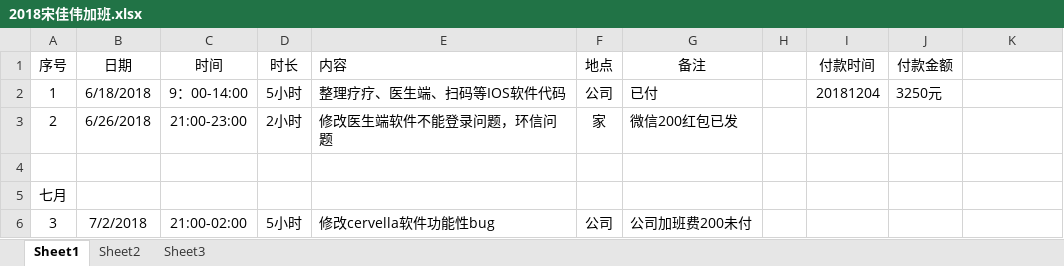
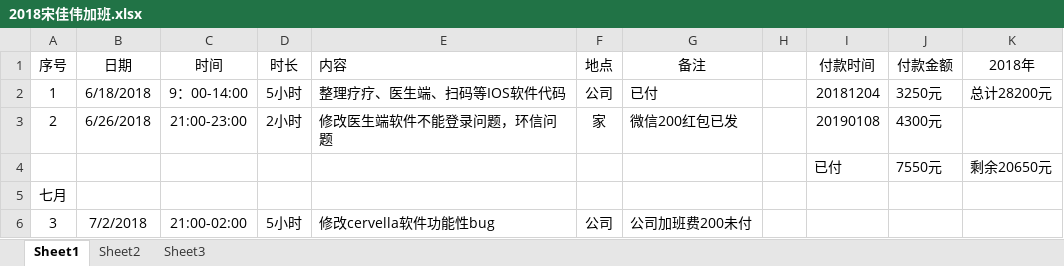
Before and after one commit to Jiawei310/NuoZhiJia, an Excel workbook: 2018宋佳伟加班.xlsx, sheet Sheet1, drawn as a sheet; only a part is shown; values as stored, in another font and other column widths than the file's, no borders; the diff names each change by its address in the sheet, - before the commit and + after, or states it on an @@ line.

```diff
--- a/2018宋佳伟加班.xlsx (sheet Sheet1)
+++ b/2018宋佳伟加班.xlsx (sheet Sheet1)
-K1: (empty)
+K1: 2018年
-K2 (2018年): (empty)
+K2 (2018年): 总计28200元
-I3 (付款时间): (empty)
+I3 (付款时间): 20190108
-J3 (付款金额): (empty)
+J3 (付款金额): 4300元
-row 4: (empty)
+row 4:  |  |  |  |  |  |  |  | 已付 | 7550元 | 剩余20650元
```
Also changed, not shown: 2019宋佳伟加班.xlsx.
